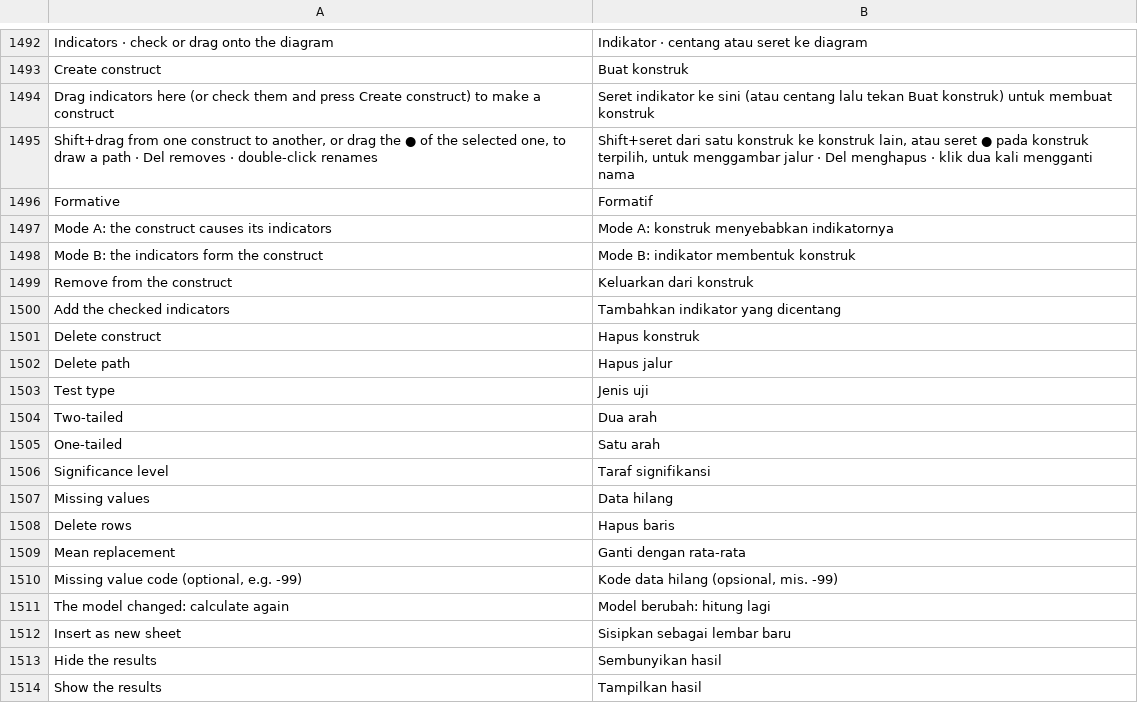
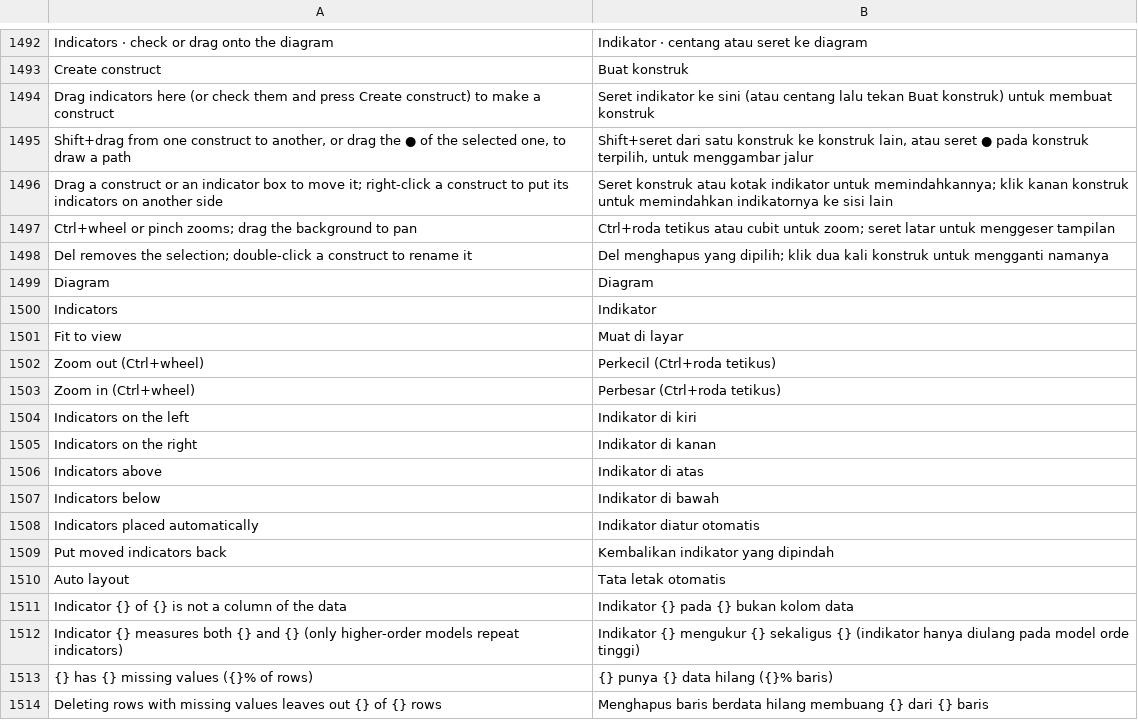
Before and after one commit to dzulfikar08/kantor, a TSV file: crates/kantor_ui/i18n/sheets.tsv, drawn as a sheet; only a part is shown, gaps mark what is left out; the shorter side is filled out with more unchanged rows; the diff covers the shown part only.

Commit message:
pls ui: fit to view and zoom, pan in all directions, movable indicators with a side per construct, staggered rows from 8 indicators, hints out of the diagram, resizable results pane, engine messages translated, decimal comma on significance levels

```diff
--- a/crates/kantor_ui/i18n/sheets.tsv
+++ b/crates/kantor_ui/i18n/sheets.tsv
@@ -1494,2 +1494,21 @@ Create construct	Buat konstruk
 Drag indicators here (or check them and press Create construct) to make a construct	Seret indikator ke sini (atau centang lalu tekan Buat konstruk) untuk membuat konstruk
-Shift+drag from one construct to another, or drag the ● of the selected one, to draw a path · Del removes · double-click renames	Shift+seret dari satu konstruk ke konstruk lain, atau seret ● pada konstruk terpilih, untuk menggambar jalur · Del menghapus · klik dua kali mengganti nama
+Shift+drag from one construct to another, or drag the ● of the selected one, to draw a path	Shift+seret dari satu konstruk ke konstruk lain, atau seret ● pada konstruk terpilih, untuk menggambar jalur
+Drag a construct or an indicator box to move it; right-click a construct to put its indicators on another side	Seret konstruk atau kotak indikator untuk memindahkannya; klik kanan konstruk untuk memindahkan indikatornya ke sisi lain
+Ctrl+wheel or pinch zooms; drag the background to pan	Ctrl+roda tetikus atau cubit untuk zoom; seret latar untuk menggeser tampilan
+Del removes the selection; double-click a construct to rename it	Del menghapus yang dipilih; klik dua kali konstruk untuk mengganti namanya
+Diagram	Diagram
+Indicators	Indikator
+Fit to view	Muat di layar
+Zoom out (Ctrl+wheel)	Perkecil (Ctrl+roda tetikus)
+Zoom in (Ctrl+wheel)	Perbesar (Ctrl+roda tetikus)
+Indicators on the left	Indikator di kiri
+Indicators on the right	Indikator di kanan
+Indicators above	Indikator di atas
+Indicators below	Indikator di bawah
+Indicators placed automatically	Indikator diatur otomatis
+Put moved indicators back	Kembalikan indikator yang dipindah
+Auto layout	Tata letak otomatis
+Indicator {} of {} is not a column of the data	Indikator {} pada {} bukan kolom data
+Indicator {} measures both {} and {} (only higher-order models repeat indicators)	Indikator {} mengukur {} sekaligus {} (indikator hanya diulang pada model orde tinggi)
+{} has {} missing values ({}% of rows)	{} punya {} data hilang ({}% baris)
+Deleting rows with missing values leaves out {} of {} rows	Menghapus baris berdata hilang membuang {} dari {} baris
```
Also changed, not shown: 21 added rows elsewhere in this file, 12 other files.
